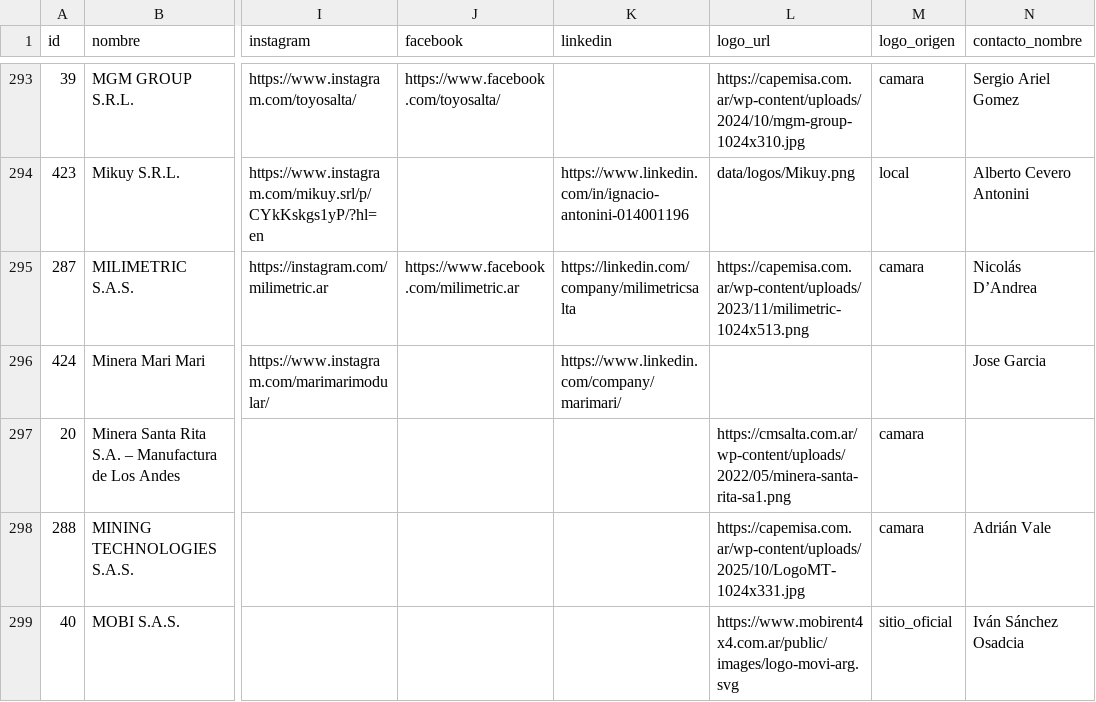
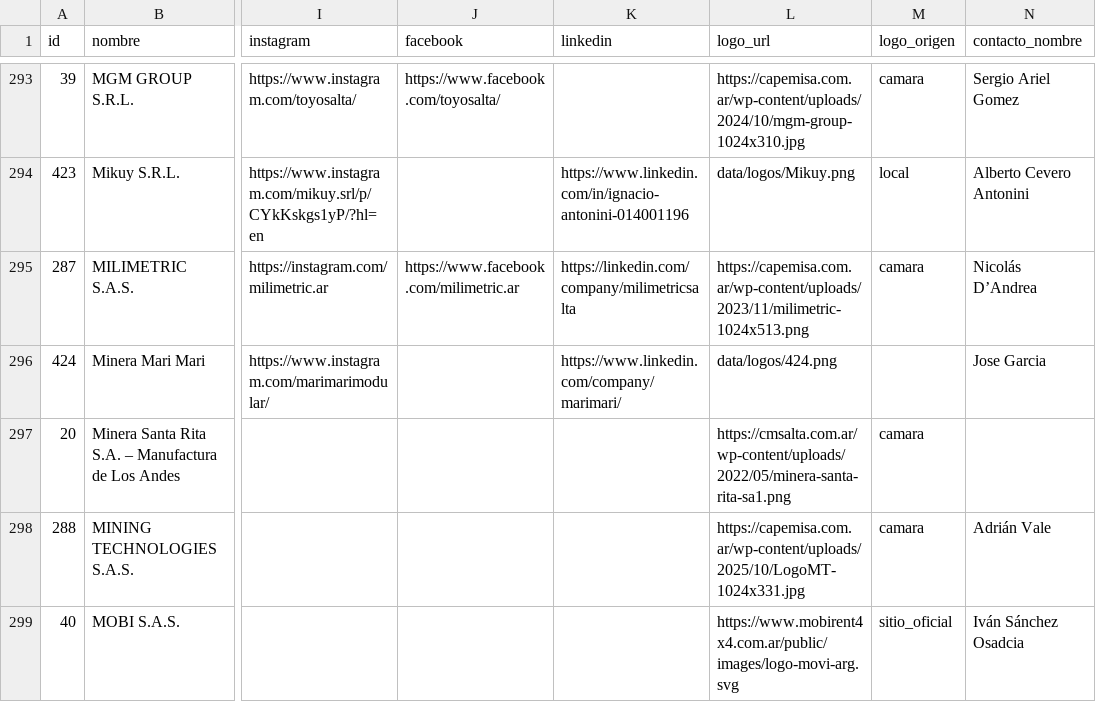
Before and after one commit to joaqu-coder/directorio-minero-salta, a CSV file: data/empresas.csv, drawn as a sheet; only a part is shown, gaps mark what is left out; the diff covers the shown part only; the diff names each change by its address in the sheet, - before the commit and + after, or states it on an @@ line.

```diff
--- a/data/empresas.csv
+++ b/data/empresas.csv
-L296 (logo_url): (empty)
+L296 (logo_url): data/logos/424.png
```
Also changed, not shown: 5 edited cells elsewhere in this file, 19 other files.
